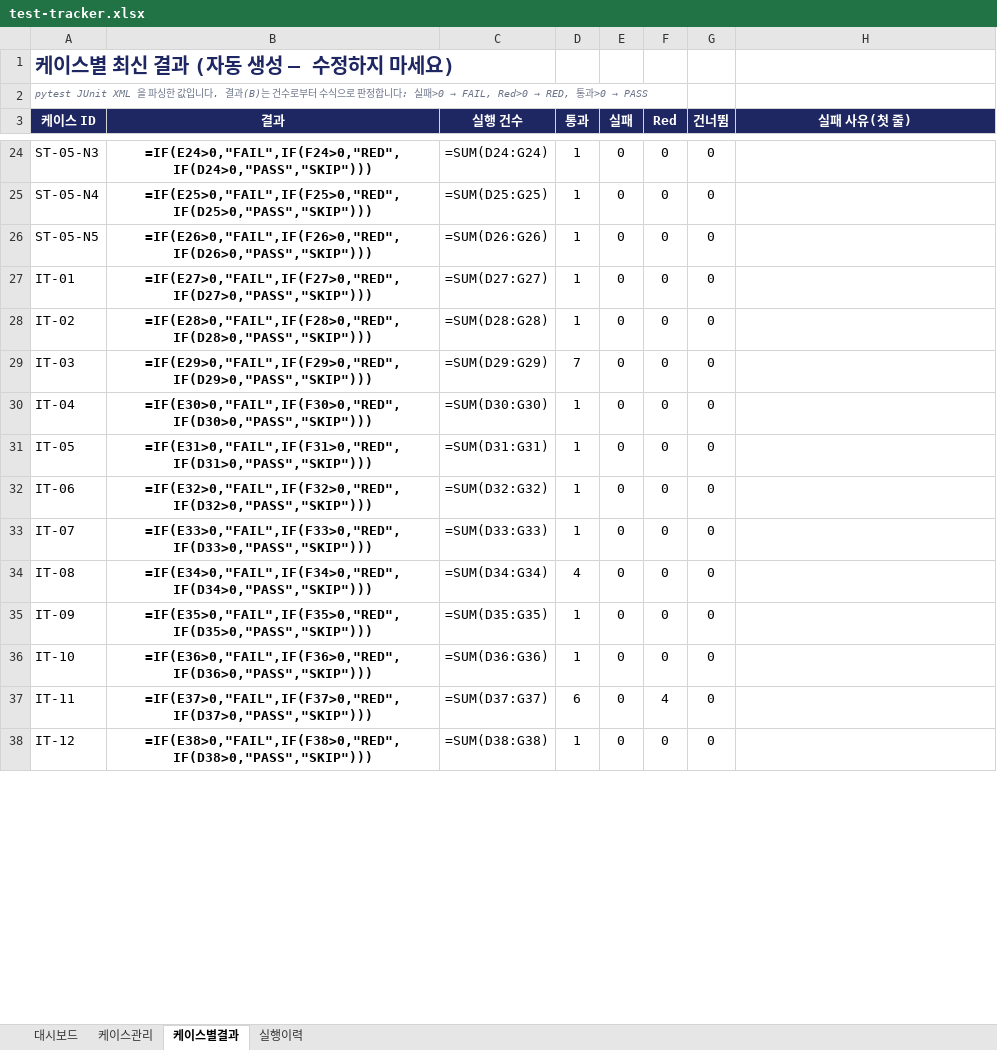
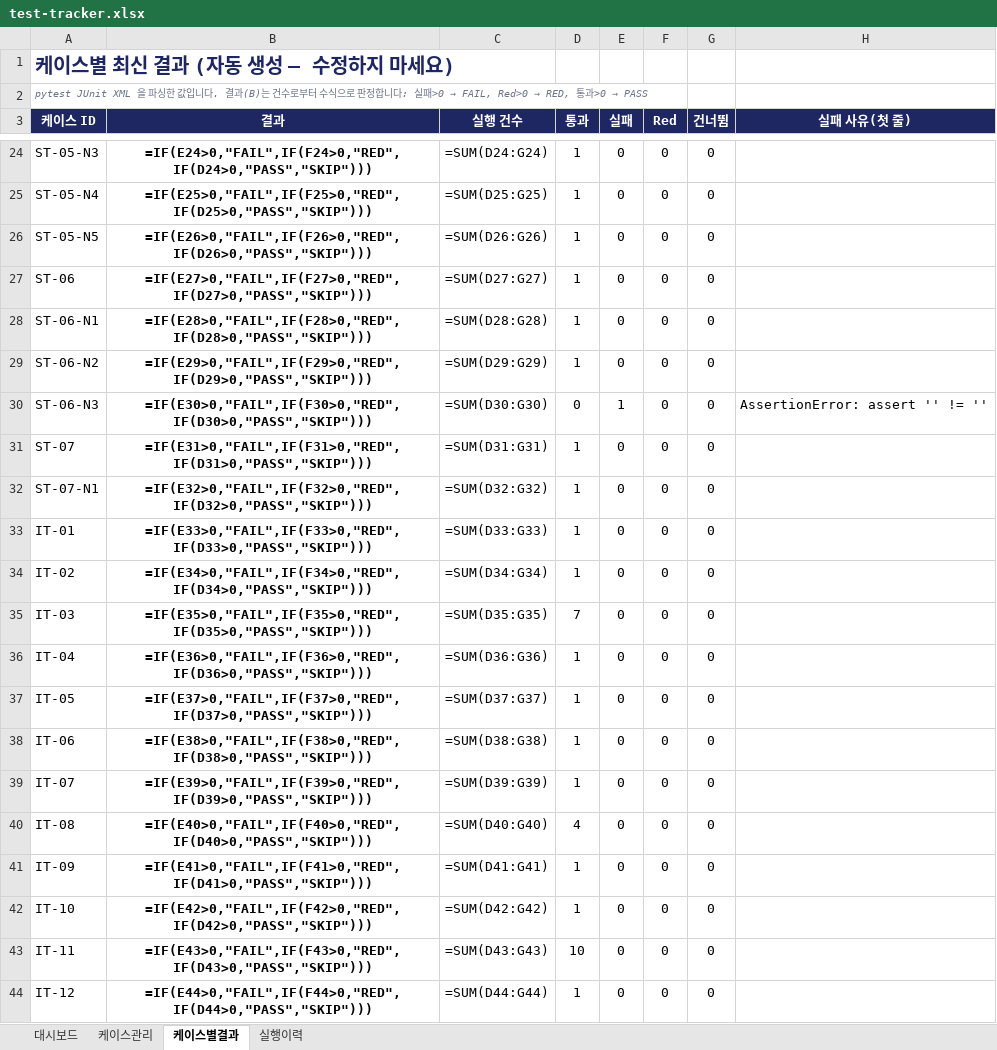
Before and after one commit to NotZZu/WebFrameworkProject, an Excel workbook: assets/tracker/test-tracker.xlsx, sheet 케이스별결과, drawn as a sheet; only a part is shown, gaps mark what is left out; values as stored, in another font and other column widths than the file's, no borders; formulas without a stored value are shown as written; conditional formats not drawn; addresses are those after the commit; the diff covers the shown part only; the diff names each change by its address in the sheet, - before the commit and + after, or states it on an @@ line.

```diff
--- a/assets/tracker/test-tracker.xlsx (sheet 케이스별결과)
+++ b/assets/tracker/test-tracker.xlsx (sheet 케이스별결과)
+row 27: ST-06 | =IF(E27>0,"FAIL",IF(F27>0,"RED",IF(D27>0,"PASS","SKIP"))) | =SUM(D27:G27) | 1 | 0 | 0 | 0
+row 28: ST-06-N1 | =IF(E28>0,"FAIL",IF(F28>0,"RED",IF(D28>0,"PASS","SKIP"))) | =SUM(D28:G28) | 1 | 0 | 0 | 0
+row 29: ST-06-N2 | =IF(E29>0,"FAIL",IF(F29>0,"RED",IF(D29>0,"PASS","SKIP"))) | =SUM(D29:G29) | 1 | 0 | 0 | 0
+row 30: ST-06-N3 | =IF(E30>0,"FAIL",IF(F30>0,"RED",IF(D30>0,"PASS","SKIP"))) | =SUM(D30:G30) | 0 | 1 | 0 | 0 | AssertionError: assert '' != ''
+row 31: ST-07 | =IF(E31>0,"FAIL",IF(F31>0,"RED",IF(D31>0,"PASS","SKIP"))) | =SUM(D31:G31) | 1 | 0 | 0 | 0
+row 32: ST-07-N1 | =IF(E32>0,"FAIL",IF(F32>0,"RED",IF(D32>0,"PASS","SKIP"))) | =SUM(D32:G32) | 1 | 0 | 0 | 0
-B33 (결과): =IF(E27>0,"FAIL",IF(F27>0,"RED",IF(D27>0,"PASS","SKIP")))
+B33 (결과): =IF(E33>0,"FAIL",IF(F33>0,"RED",IF(D33>0,"PASS","SKIP")))
-C33 (실행 건수): =SUM(D27:G27)
+C33 (실행 건수): =SUM(D33:G33)
-B34 (결과): =IF(E28>0,"FAIL",IF(F28>0,"RED",IF(D28>0,"PASS","SKIP")))
+B34 (결과): =IF(E34>0,"FAIL",IF(F34>0,"RED",IF(D34>0,"PASS","SKIP")))
-C34 (실행 건수): =SUM(D28:G28)
+C34 (실행 건수): =SUM(D34:G34)
-B35 (결과): =IF(E29>0,"FAIL",IF(F29>0,"RED",IF(D29>0,"PASS","SKIP")))
+B35 (결과): =IF(E35>0,"FAIL",IF(F35>0,"RED",IF(D35>0,"PASS","SKIP")))
-C35 (실행 건수): =SUM(D29:G29)
+C35 (실행 건수): =SUM(D35:G35)
-B36 (결과): =IF(E30>0,"FAIL",IF(F30>0,"RED",IF(D30>0,"PASS","SKIP")))
+B36 (결과): =IF(E36>0,"FAIL",IF(F36>0,"RED",IF(D36>0,"PASS","SKIP")))
-C36 (실행 건수): =SUM(D30:G30)
+C36 (실행 건수): =SUM(D36:G36)
-B37 (결과): =IF(E31>0,"FAIL",IF(F31>0,"RED",IF(D31>0,"PASS","SKIP")))
+B37 (결과): =IF(E37>0,"FAIL",IF(F37>0,"RED",IF(D37>0,"PASS","SKIP")))
-C37 (실행 건수): =SUM(D31:G31)
+C37 (실행 건수): =SUM(D37:G37)
-B38 (결과): =IF(E32>0,"FAIL",IF(F32>0,"RED",IF(D32>0,"PASS","SKIP")))
+B38 (결과): =IF(E38>0,"FAIL",IF(F38>0,"RED",IF(D38>0,"PASS","SKIP")))
-C38 (실행 건수): =SUM(D32:G32)
+C38 (실행 건수): =SUM(D38:G38)
-B39 (결과): =IF(E33>0,"FAIL",IF(F33>0,"RED",IF(D33>0,"PASS","SKIP")))
+B39 (결과): =IF(E39>0,"FAIL",IF(F39>0,"RED",IF(D39>0,"PASS","SKIP")))
-C39 (실행 건수): =SUM(D33:G33)
+C39 (실행 건수): =SUM(D39:G39)
-B40 (결과): =IF(E34>0,"FAIL",IF(F34>0,"RED",IF(D34>0,"PASS","SKIP")))
+B40 (결과): =IF(E40>0,"FAIL",IF(F40>0,"RED",IF(D40>0,"PASS","SKIP")))
-C40 (실행 건수): =SUM(D34:G34)
+C40 (실행 건수): =SUM(D40:G40)
-B41 (결과): =IF(E35>0,"FAIL",IF(F35>0,"RED",IF(D35>0,"PASS","SKIP")))
+B41 (결과): =IF(E41>0,"FAIL",IF(F41>0,"RED",IF(D41>0,"PASS","SKIP")))
-C41 (실행 건수): =SUM(D35:G35)
+C41 (실행 건수): =SUM(D41:G41)
-B42 (결과): =IF(E36>0,"FAIL",IF(F36>0,"RED",IF(D36>0,"PASS","SKIP")))
+B42 (결과): =IF(E42>0,"FAIL",IF(F42>0,"RED",IF(D42>0,"PASS","SKIP")))
-C42 (실행 건수): =SUM(D36:G36)
+C42 (실행 건수): =SUM(D42:G42)
-B43 (결과): =IF(E37>0,"FAIL",IF(F37>0,"RED",IF(D37>0,"PASS","SKIP")))
+B43 (결과): =IF(E43>0,"FAIL",IF(F43>0,"RED",IF(D43>0,"PASS","SKIP")))
-C43 (실행 건수): =SUM(D37:G37)
+C43 (실행 건수): =SUM(D43:G43)
-D43 (통과): 6
+D43 (통과): 10
-F43 (Red): 4
+F43 (Red): 0
-B44 (결과): =IF(E38>0,"FAIL",IF(F38>0,"RED",IF(D38>0,"PASS","SKIP")))
+B44 (결과): =IF(E44>0,"FAIL",IF(F44>0,"RED",IF(D44>0,"PASS","SKIP")))
-C44 (실행 건수): =SUM(D38:G38)
+C44 (실행 건수): =SUM(D44:G44)
```
Also changed, not shown: 12 added rows and 422 edited cells elsewhere in this sheet, sheet 케이스관리, sheet 실행이력, charts or pictures, webservice/tracker/테스트관리.xlsx, 1 other file.
